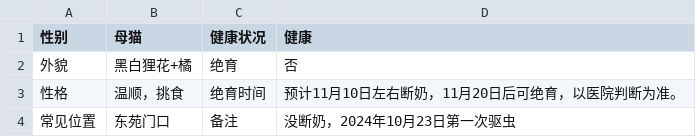
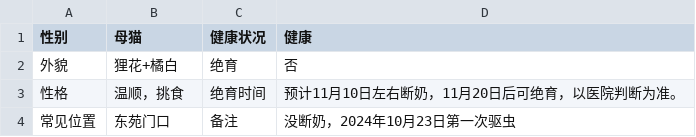
Before and after one commit to dunxuan/SDYU-animal-DB.github.io, a CSV file: content/animals/小乖/table.csv, drawn as a sheet.

Commit message:
modified:   "content/animals/\345\260\217\344\271\226/table.csv"

```diff
--- a/content/animals/小乖/table.csv
+++ b/content/animals/小乖/table.csv
@@ -1,3 +1,3 @@
 性别,母猫,健康状况,健康
-外貌,黑白狸花+橘,绝育,否
+外貌,狸花+橘白,绝育,否
 性格,温顺，挑食,绝育时间,预计11月10日左右断奶，11月20日后可绝育，以医院判断为准。
```
